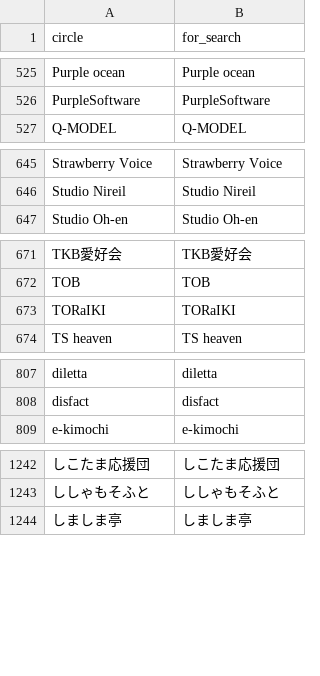
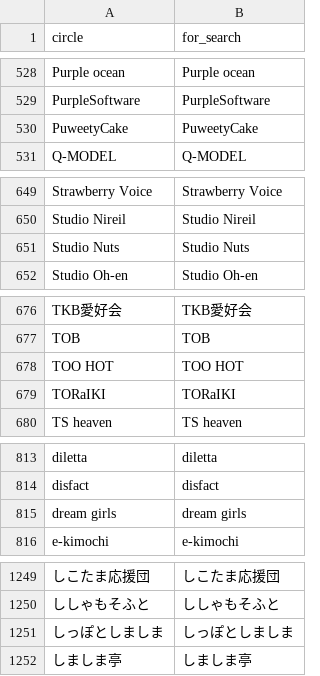
Before and after one commit to MASAYUKI-MORITA/kuppuku_database, a CSV file: circles.csv, drawn as a sheet; only a part is shown, gaps mark what is left out; the diff covers the shown part only; the diff names each change by its address in the sheet, - before the commit and + after, or states it on an @@ line.

```diff
--- a/circles.csv
+++ b/circles.csv
+row 530: PuweetyCake | PuweetyCake
+row 651: Studio Nuts | Studio Nuts
+row 678: TOO HOT | TOO HOT
+row 815: dream girls | dream girls
+row 1251: しっぽとしましま | しっぽとしましま
```
Also changed, not shown: 14 added rows and 5 removed rows elsewhere in this file, voice_actors.csv.
